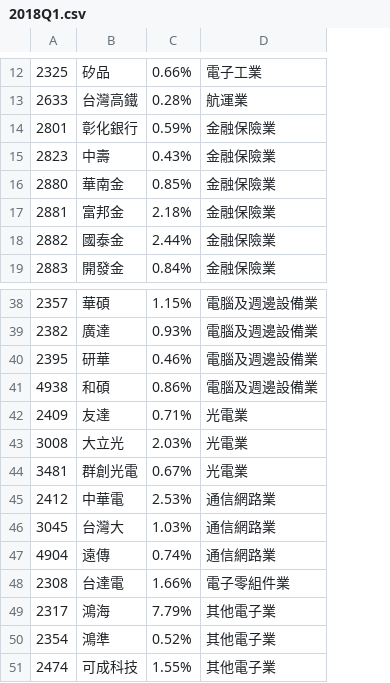
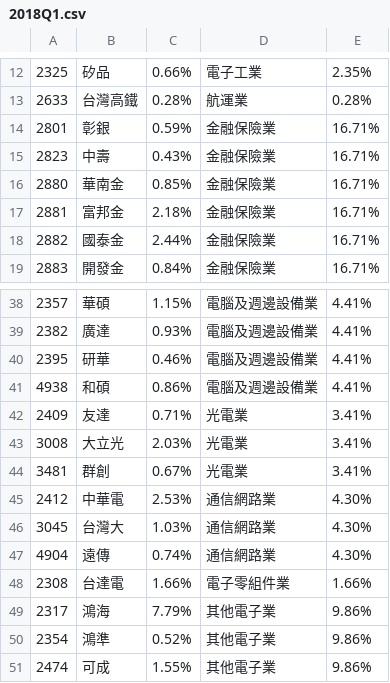
Before and after one commit to swtzang/TW50_0050, a CSV file: 2018Q1.csv, drawn as a sheet; only a part is shown, gaps mark what is left out; the diff covers the shown part only; the diff names each change by its address in the sheet, - before the commit and + after, or states it on an @@ line.

```diff
--- a/2018Q1.csv
+++ b/2018Q1.csv
+column E, rows 12-19: 2.35% | 0.28% | 16.71% | 16.71% | 16.71% | 16.71% | 16.71% | 16.71%; rows 38-51: 4.41% | 4.41% | 4.41% | 4.41% | 3.41% | 3.41% | 3.41% | 4.30% | 4.30% | 4.30% | 1.66% | 9.86% | 9.86% | 9.86%
-B14: 彰化銀行
+B14: 彰銀
-B44: 群創光電
+B44: 群創
-B51: 可成科技
+B51: 可成
```
Also changed, not shown: 1 added row, 1 removed row and 9 edited cells elsewhere in this file, 2018Q2.csv, 2018Q3.csv, 3 other files.
